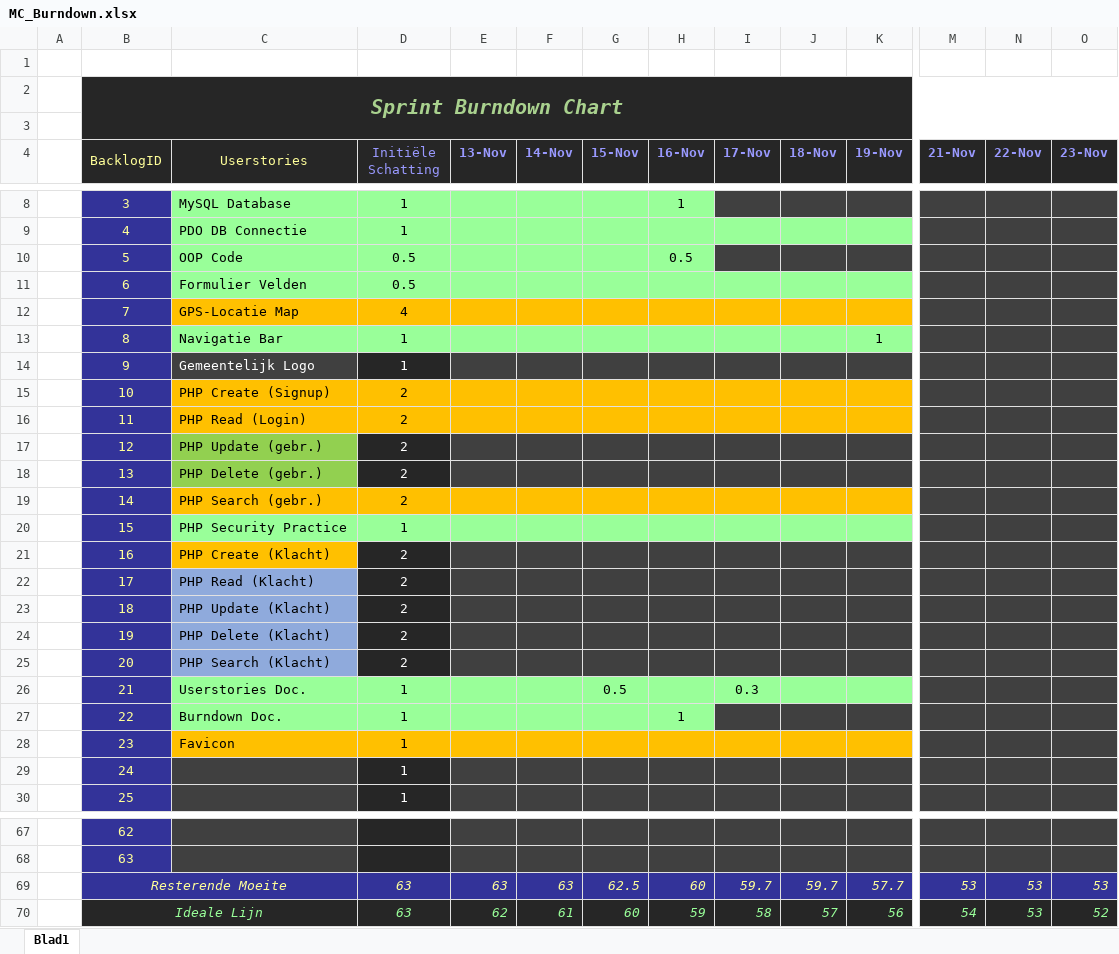
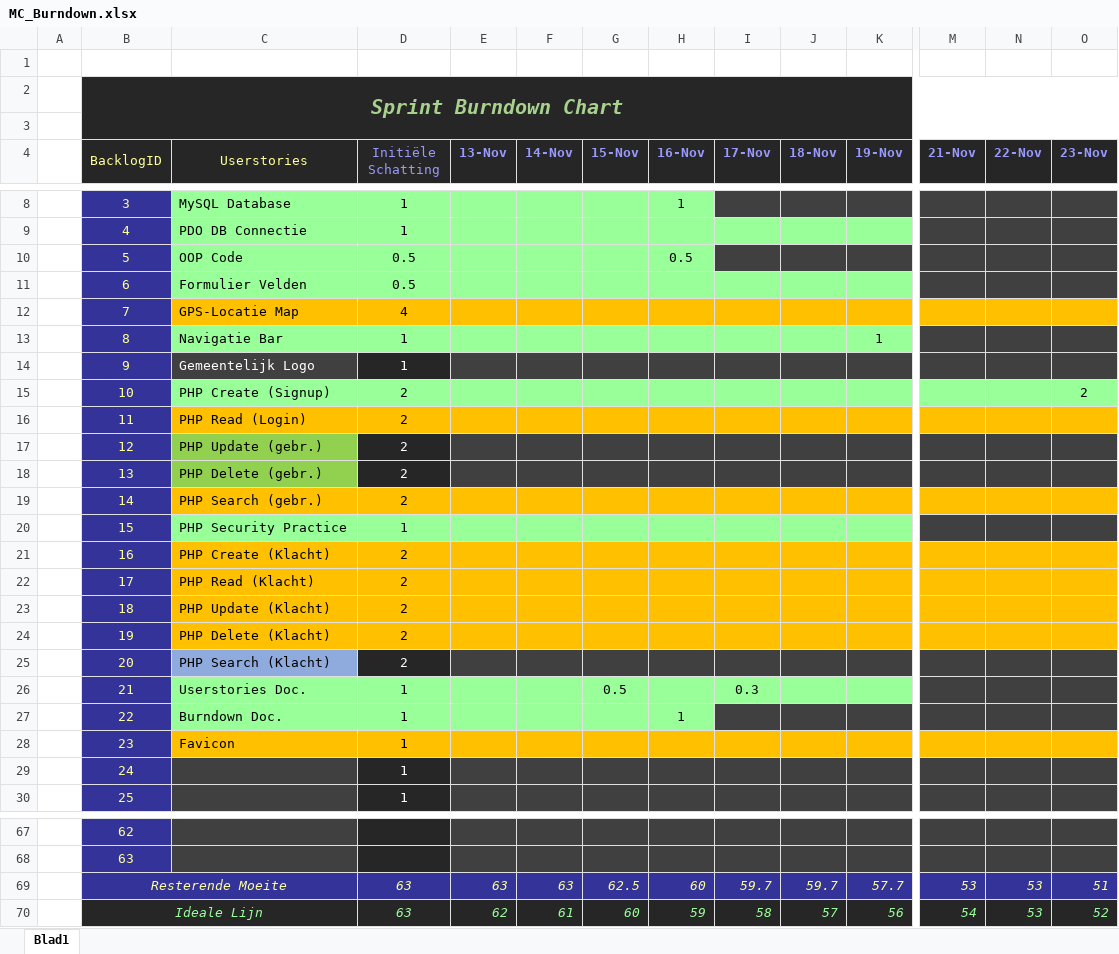
Before and after one commit to Allen16081992/MunicipalC, an Excel workbook: documentation/MC_Burndown.xlsx, sheet Blad1, drawn as a sheet; only a part is shown, gaps mark what is left out; values as stored, in another font and other column widths than the file's, no borders; charts and pictures not drawn; the diff covers the shown part only; the diff names each change by its address in the sheet, - before the commit and + after, or states it on an @@ line.

```diff
--- a/documentation/MC_Burndown.xlsx (sheet Blad1)
+++ b/documentation/MC_Burndown.xlsx (sheet Blad1)
-M12:O12 fill: #404040
+M12:O12 fill: #FFC000
-C15:K15 fill: #FFC000
+C15:K15 fill: #99FF99
-M15:O15 fill: #404040
+M15:O15 fill: #99FF99
-O15 (23-Nov): (empty)
+O15 (23-Nov): 2
-M16:O16 fill: #404040
+M16:O16 fill: #FFC000
-M19:O19 fill: #404040
+M19:O19 fill: #FFC000
@@ D21:D24 fill: #262626 → #FFC000, text colour: #FFFFFF → black @@
-E21:O24 fill: #404040
+E21:O24 fill: #FFC000
-C22:C24 fill: #8FAADC
+C22:C24 fill: #FFC000
-M28:O28 fill: #404040
+M28:O28 fill: #FFC000
-O69 (23-Nov): 53
+O69 (23-Nov): 51
```
Also changed, not shown: 64 edited cells and cell formats elsewhere in this sheet, charts or pictures, documentation/Userstories.xlsx.
